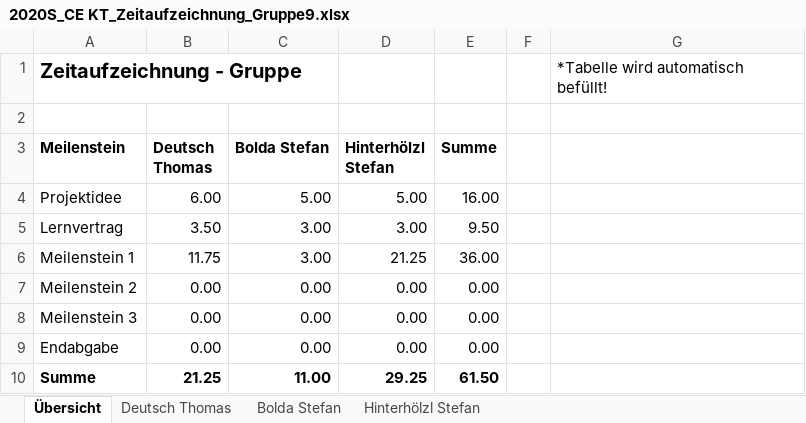
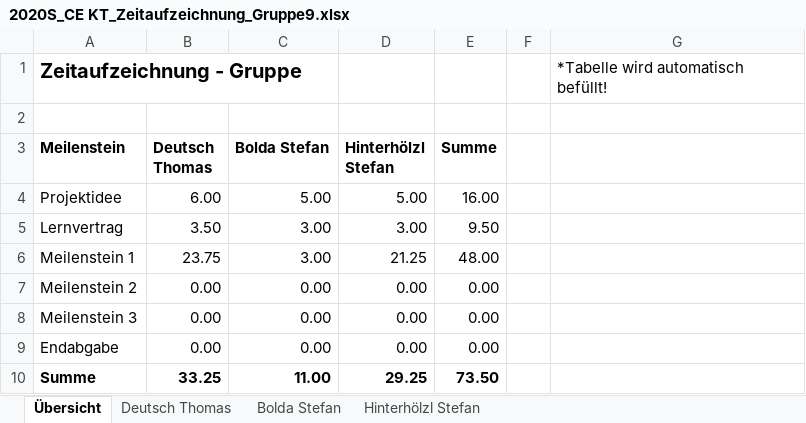
Before and after one commit to deutho/CEKT-Web, an Excel workbook: administratives/2020S_CE KT_Zeitaufzeichnung_Gruppe9.xlsx, sheet Übersicht, drawn as a sheet; values as stored, in another font and other column widths than the file's, no borders; table styles not drawn; the diff names each change by its address in the sheet, - before the commit and + after, or states it on an @@ line.

```diff
--- a/administratives/2020S_CE KT_Zeitaufzeichnung_Gruppe9.xlsx (sheet Übersicht)
+++ b/administratives/2020S_CE KT_Zeitaufzeichnung_Gruppe9.xlsx (sheet Übersicht)
-B6 (Deutsch Thomas): 11.75
+B6 (Deutsch Thomas): 23.75
-E6 (Summe): 36.00
+E6 (Summe): 48.00
-B10 (Deutsch Thomas): 21.25
+B10 (Deutsch Thomas): 33.25
-E10 (Summe): 61.50
+E10 (Summe): 73.50
```
Also changed, not shown: sheet Deutsch Thomas, hidden cells.
